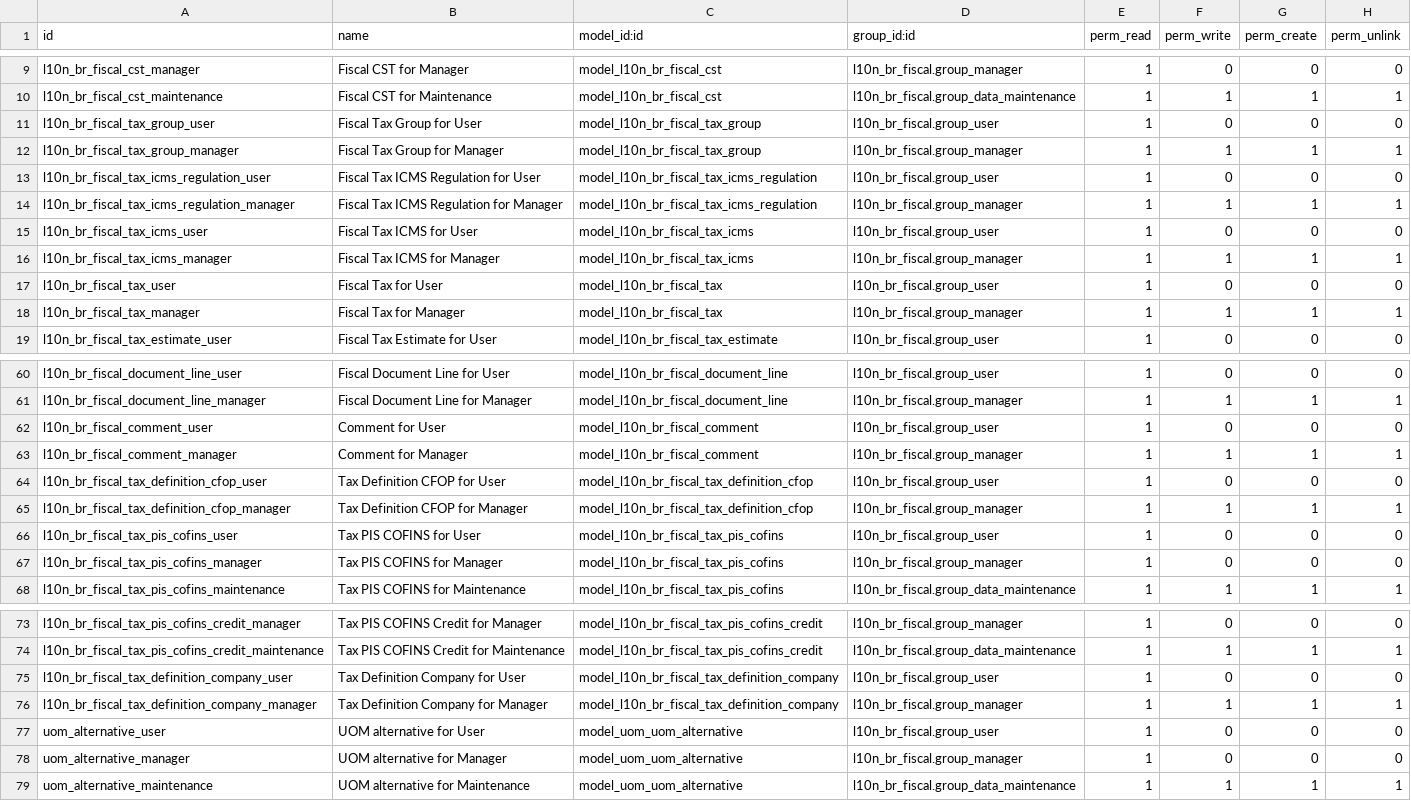
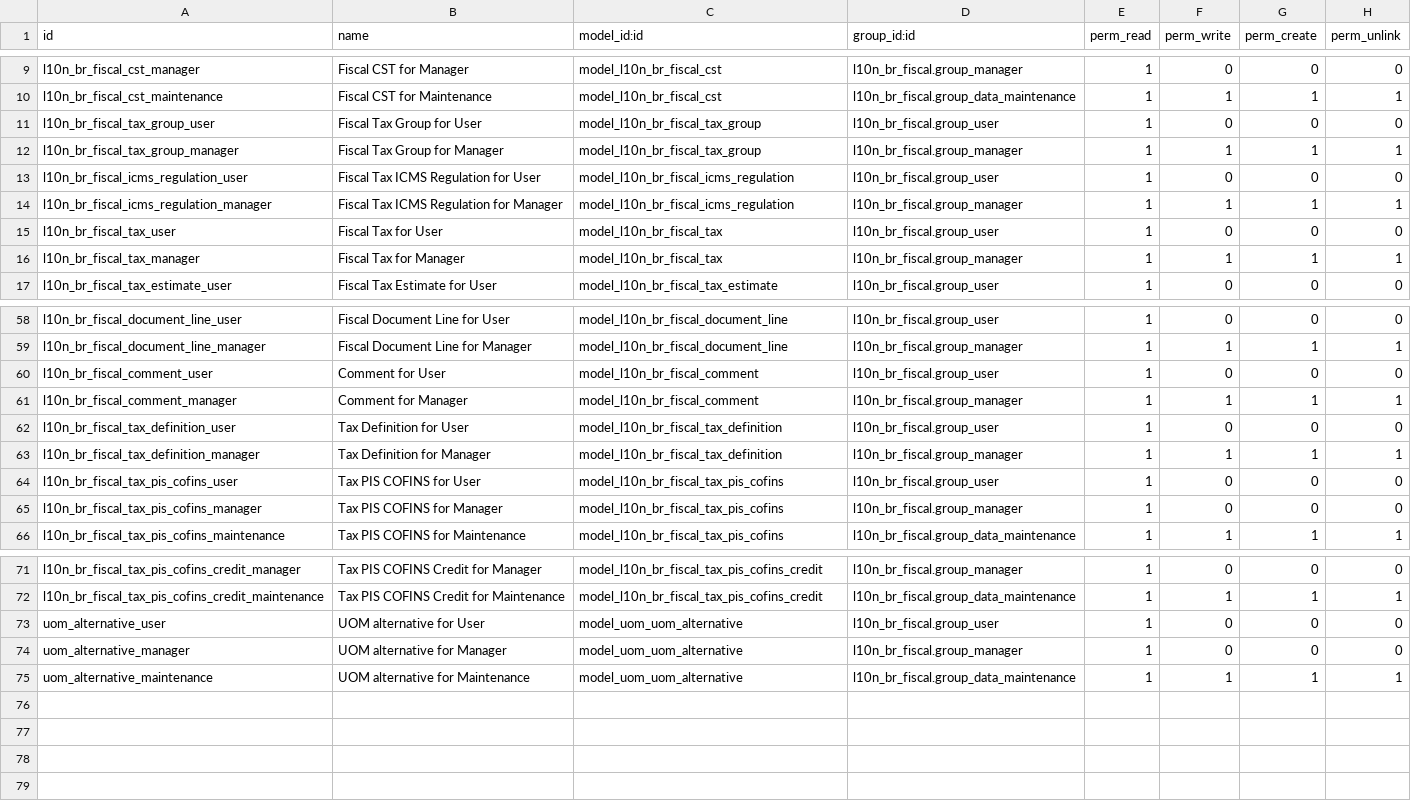
Before and after one commit to rieh/l10n-brazil, a CSV file: l10n_br_fiscal/security/ir.model.access.csv, drawn as a sheet; only a part is shown, gaps mark what is left out.

Commit message:
[ADD] ICMS regulation

```diff
--- a/l10n_br_fiscal/security/ir.model.access.csv
+++ b/l10n_br_fiscal/security/ir.model.access.csv
@@ -12,6 +12,4 @@
 "l10n_br_fiscal_tax_group_manager","Fiscal Tax Group for Manager","model_l10n_br_fiscal_tax_group","l10n_br_fiscal.group_manager",1,1,1,1
-"l10n_br_fiscal_tax_icms_regulation_user","Fiscal Tax ICMS Regulation for User","model_l10n_br_fiscal_tax_icms_regulation","l10n_br_fiscal.group_user",1,0,0,0
-"l10n_br_fiscal_tax_icms_regulation_manager","Fiscal Tax ICMS Regulation for Manager","model_l10n_br_fiscal_tax_icms_regulation","l10n_br_fiscal.group_manager",1,1,1,1
-"l10n_br_fiscal_tax_icms_user","Fiscal Tax ICMS for User","model_l10n_br_fiscal_tax_icms","l10n_br_fiscal.group_user",1,0,0,0
-"l10n_br_fiscal_tax_icms_manager","Fiscal Tax ICMS for Manager","model_l10n_br_fiscal_tax_icms","l10n_br_fiscal.group_manager",1,1,1,1
+"l10n_br_fiscal_icms_regulation_user","Fiscal Tax ICMS Regulation for User","model_l10n_br_fiscal_icms_regulation","l10n_br_fiscal.group_user",1,0,0,0
+"l10n_br_fiscal_icms_regulation_manager","Fiscal Tax ICMS Regulation for Manager","model_l10n_br_fiscal_icms_regulation","l10n_br_fiscal.group_manager",1,1,1,1
 "l10n_br_fiscal_tax_user","Fiscal Tax for User","model_l10n_br_fiscal_tax","l10n_br_fiscal.group_user",1,0,0,0
@@ -63,4 +61,4 @@
 "l10n_br_fiscal_comment_manager","Comment for Manager","model_l10n_br_fiscal_comment","l10n_br_fiscal.group_manager",1,1,1,1
-"l10n_br_fiscal_tax_definition_cfop_user","Tax Definition CFOP for User","model_l10n_br_fiscal_tax_definition_cfop","l10n_br_fiscal.group_user",1,0,0,0
-"l10n_br_fiscal_tax_definition_cfop_manager","Tax Definition CFOP for Manager","model_l10n_br_fiscal_tax_definition_cfop","l10n_br_fiscal.group_manager",1,1,1,1
+"l10n_br_fiscal_tax_definition_user","Tax Definition for User","model_l10n_br_fiscal_tax_definition","l10n_br_fiscal.group_user",1,0,0,0
+"l10n_br_fiscal_tax_definition_manager","Tax Definition for Manager","model_l10n_br_fiscal_tax_definition","l10n_br_fiscal.group_manager",1,1,1,1
 "l10n_br_fiscal_tax_pis_cofins_user","Tax PIS COFINS for User","model_l10n_br_fiscal_tax_pis_cofins","l10n_br_fiscal.group_user",1,0,0,0
@@ -74,4 +72,2 @@
 "l10n_br_fiscal_tax_pis_cofins_credit_maintenance","Tax PIS COFINS Credit for Maintenance","model_l10n_br_fiscal_tax_pis_cofins_credit","l10n_br_fiscal.group_data_maintenance",1,1,1,1
-"l10n_br_fiscal_tax_definition_company_user","Tax Definition Company for User","model_l10n_br_fiscal_tax_definition_company","l10n_br_fiscal.group_user",1,0,0,0
-"l10n_br_fiscal_tax_definition_company_manager","Tax Definition Company for Manager","model_l10n_br_fiscal_tax_definition_company","l10n_br_fiscal.group_manager",1,1,1,1
 "uom_alternative_user","UOM alternative for User","model_uom_uom_alternative","l10n_br_fiscal.group_user",1,0,0,0
```
Also changed, not shown: 7 other files.
